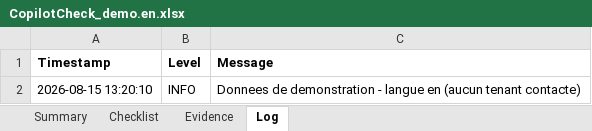
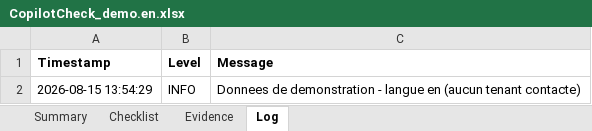
Before and after one commit to HoussemMak/CopilotCheckEngine, an Excel workbook: samples/CopilotCheck_demo.en.xlsx, sheet Log, drawn as a sheet; values as stored, in another font and other column widths than the file's, no borders; the diff names each change by its address in the sheet, - before the commit and + after, or states it on an @@ line.

```diff
--- a/samples/CopilotCheck_demo.en.xlsx (sheet Log)
+++ b/samples/CopilotCheck_demo.en.xlsx (sheet Log)
-A2 (Timestamp): 2026-08-15 13:20:10
+A2 (Timestamp): 2026-08-15 13:54:29
```
Also changed, not shown: sheet Checklist, sheet Evidence, sheet Summary, samples/CopilotCheck_demo.xlsx, 6 other files.
